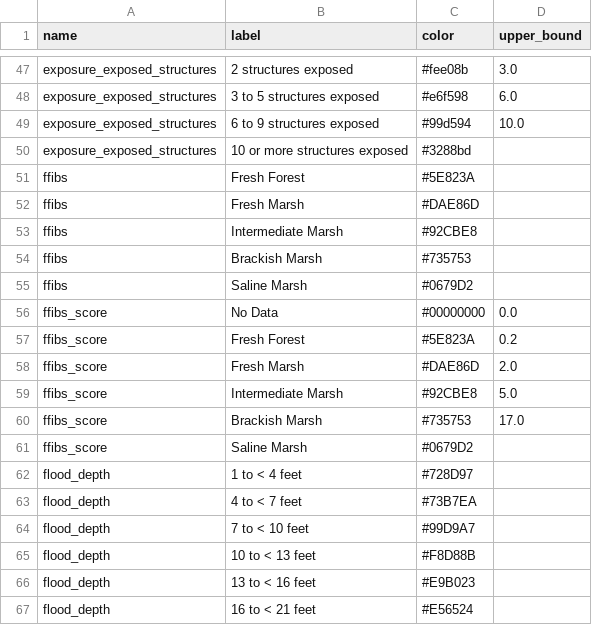
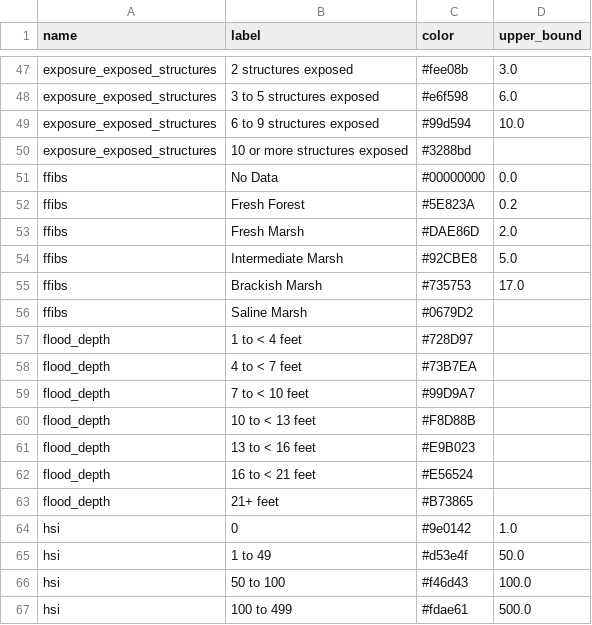
Before and after one commit to pscedu/cpra.mp.data, a CSV file: cpra/mp/data/structure/legends.csv, drawn as a sheet; only a part is shown, gaps mark what is left out; the shorter side is filled out with more unchanged rows.

Commit message:
fix(structure): update FFIBS legend

```diff
--- a/cpra/mp/data/structure/legends.csv
+++ b/cpra/mp/data/structure/legends.csv
@@ -50,13 +50,8 @@ exposure_exposed_structures,6 to 9 structures exposed,#99d594,10.0
 exposure_exposed_structures,10 or more structures exposed,#3288bd,
-ffibs,Fresh Forest,#5E823A,
-ffibs,Fresh Marsh,#DAE86D,
-ffibs,Intermediate Marsh,#92CBE8,
-ffibs,Brackish Marsh,#735753,
+ffibs,No Data,#00000000,0.0
+ffibs,Fresh Forest,#5E823A,0.2
+ffibs,Fresh Marsh,#DAE86D,2.0
+ffibs,Intermediate Marsh,#92CBE8,5.0
+ffibs,Brackish Marsh,#735753,17.0
 ffibs,Saline Marsh,#0679D2,
-ffibs_score,No Data,#00000000,0.0
-ffibs_score,Fresh Forest,#5E823A,0.2
-ffibs_score,Fresh Marsh,#DAE86D,2.0
-ffibs_score,Intermediate Marsh,#92CBE8,5.0
-ffibs_score,Brackish Marsh,#735753,17.0
-ffibs_score,Saline Marsh,#0679D2,
 flood_depth,1 to < 4 feet,#728D97,
```
